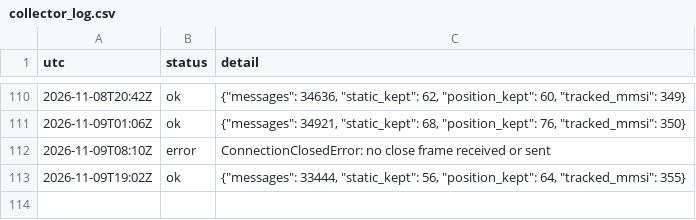
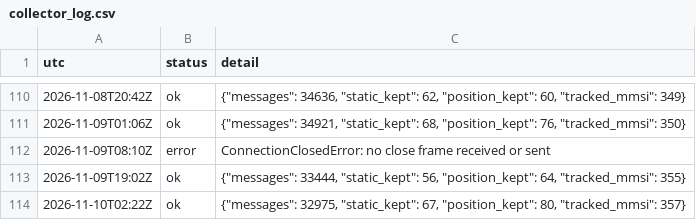
Before and after one commit to ambekarhrush/shipping-long-short-lab, a CSV file: data/fleet/collector_log.csv, drawn as a sheet; only a part is shown, gaps mark what is left out; the diff names each change by its address in the sheet, - before the commit and + after, or states it on an @@ line.

```diff
--- a/data/fleet/collector_log.csv
+++ b/data/fleet/collector_log.csv
+row 114: 2026-11-10T02:22Z | ok | {"messages": 32975, "static_kept": 67, "position_kept": 80, "tracked_mmsi": 357}
```
Also changed, not shown: data/fleet/company_signals.csv, data/fleet/identity.csv, 3 other files.
